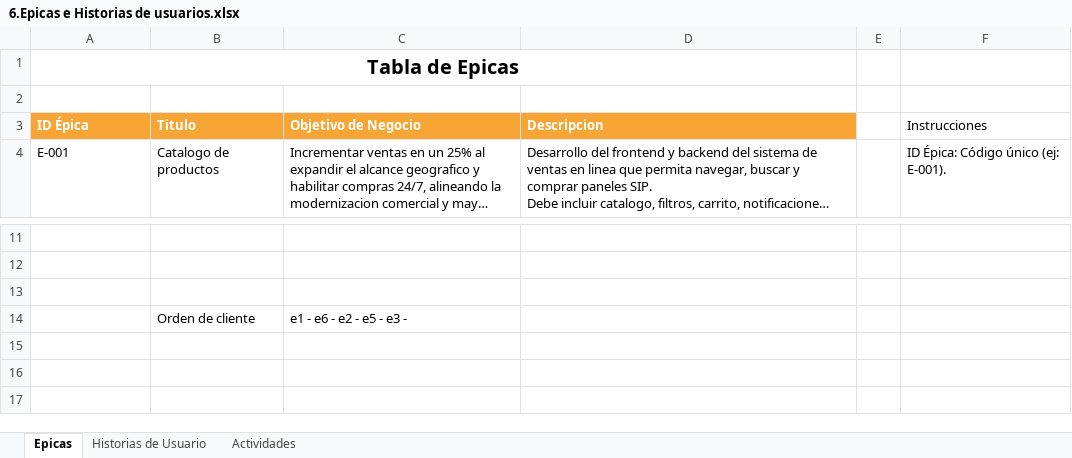
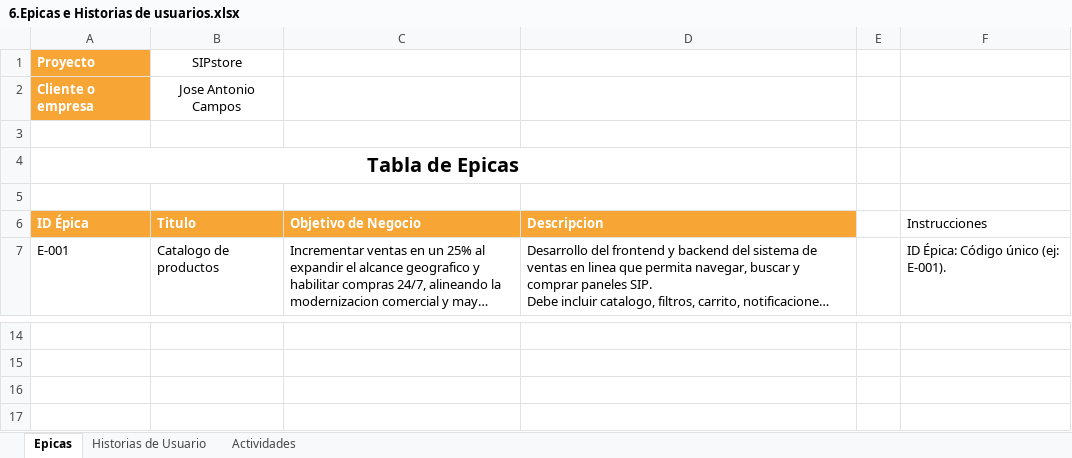
Before and after one commit to paocespedes-bit/Capstone-, an Excel workbook: Fase 2/Evidencias Proyecto/Evidencias de documentacion/6.Epicas e Historias de usuarios.xlsx, sheet Epicas, drawn as a sheet; only a part is shown, gaps mark what is left out; long unchanged cells end in …; values as stored, in another font and other column widths than the file's, no borders; charts and pictures not drawn; addresses are those after the commit; the diff names each change by its address in the sheet, - before the commit and + after, or states it on an @@ line.

```diff
--- a/Fase 2/Evidencias Proyecto/Evidencias de documentacion/6.Epicas e Historias de usuarios.xlsx (sheet Epicas)
+++ b/Fase 2/Evidencias Proyecto/Evidencias de documentacion/6.Epicas e Historias de usuarios.xlsx (sheet Epicas)
+row 1: Proyecto | SIPstore
+row 2: Cliente o empresa | Jose Antonio Campos
+row 3: (empty)
-B17:C17 text colour: black
+B17:C17 text colour: #FFFFFF
```
Also changed, not shown: sheet Actividades, sheet Historias de Usuario, hidden cells, Fase 2/Evidencias Proyecto/Evidencias de documentacion/5.Definicion de roles.xlsx, Fase 2/Evidencias Proyecto/Evidencias de documentacion/9.Definición de Hecho (DoD).xlsx, 57 other files.
